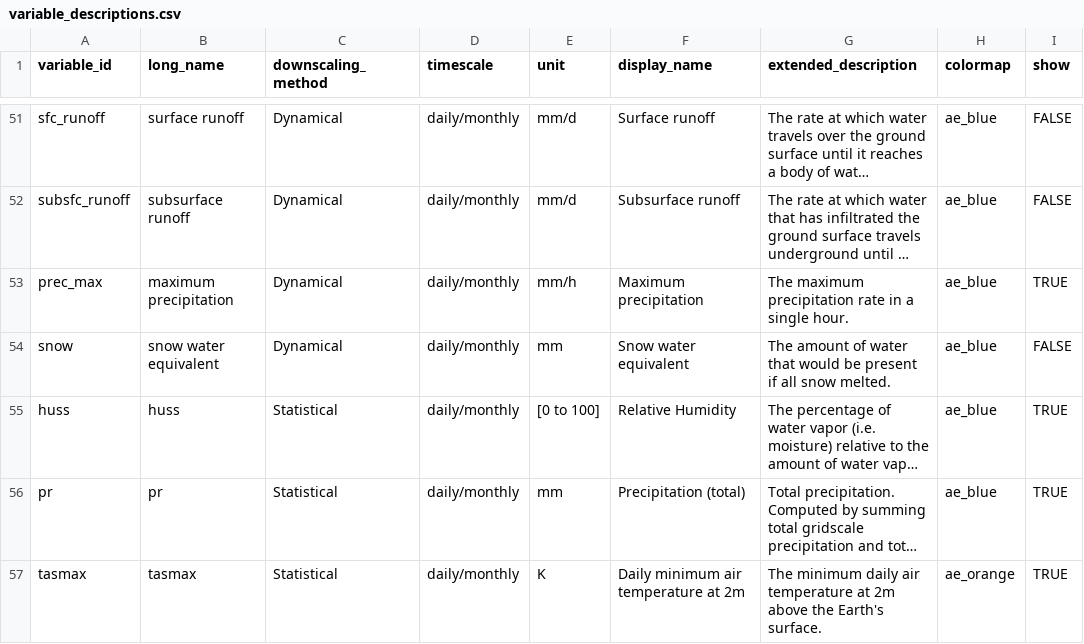
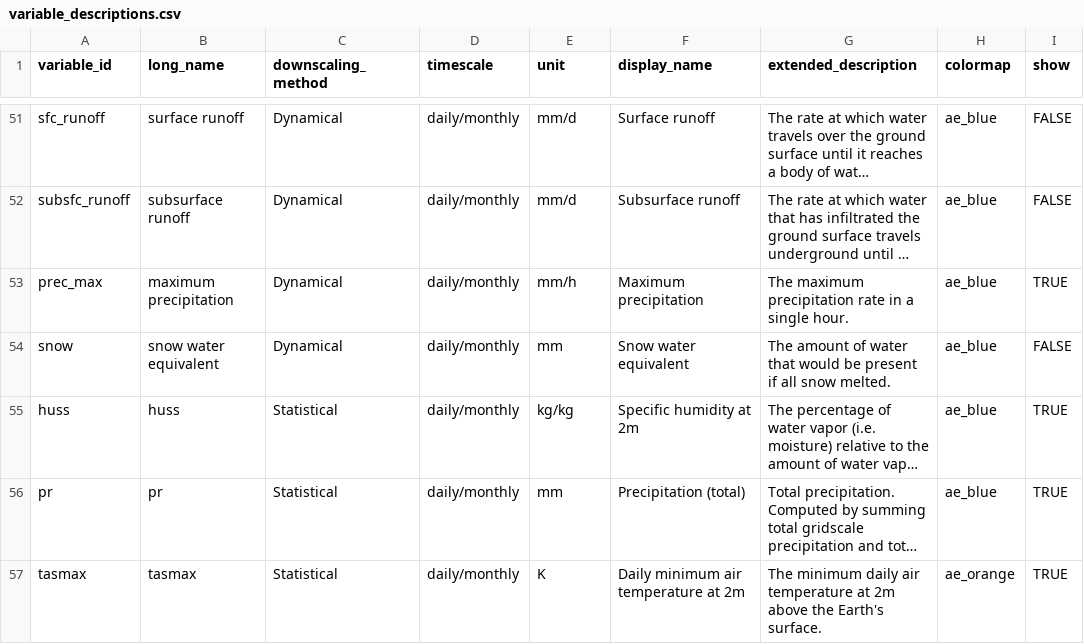
Before and after one commit to cal-adapt/climakitae, a CSV file: climakitae/data/variable_descriptions.csv, drawn as a sheet; only a part is shown, gaps mark what is left out; long unchanged cells end in …; the diff names each change by its address in the sheet, - before the commit and + after, or states it on an @@ line.

```diff
--- a/climakitae/data/variable_descriptions.csv
+++ b/climakitae/data/variable_descriptions.csv
-E55 (unit): [0 to 100]
+E55 (unit): kg/kg
-F55 (display_name): Relative Humidity
+F55 (display_name): Specific humidity at 2m
```
Also changed, not shown: 3 other files.
